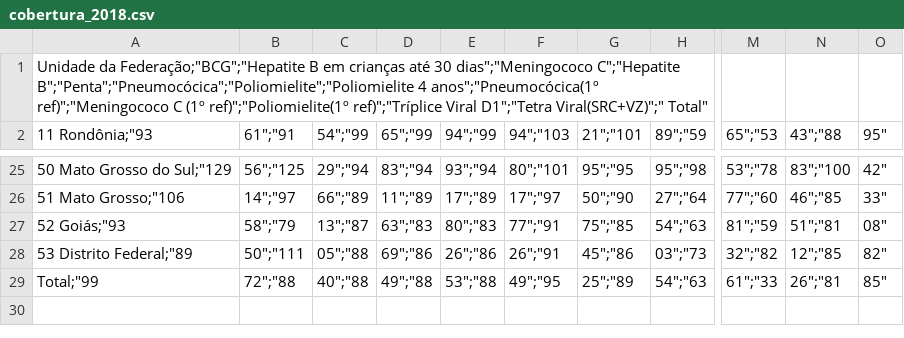
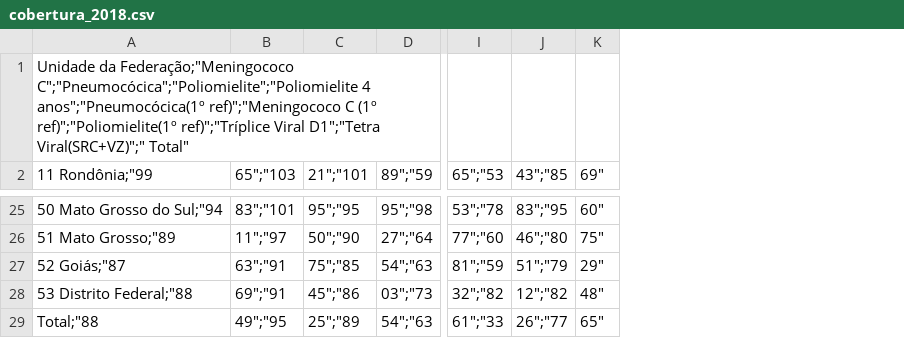
Before and after one commit to marcelagomescorrea/bootcamp_alura, a CSV file: Modulo_02/datasets/cobertura_2018.csv, drawn as a sheet; only a part is shown, gaps mark what is left out; removed rows and columns are numbered as before the commit, all else as after; the diff covers the shown part only; the diff names each change by its address in the sheet, - before the commit and + after, or states it on an @@ line.

```diff
--- a/Modulo_02/datasets/cobertura_2018.csv
+++ b/Modulo_02/datasets/cobertura_2018.csv
-column A (11 Rondônia;"93), row 1: Unidade da Federação;"BCG";"Hepatite B em crianças até 30 dias";"Meningococo C";"Hepatite B";"Penta";"Pneumocócica";"Poliomielite";"Poliomielite 4 anos";"Pneumocócica(1º ref)";"Meningococo C (1º ref)";"Poliomielite(1º ref)";"Tríplice Viral D1";"Tetra Viral(SRC+VZ)";" Total"; rows 25-29: 50 Mato Grosso do Sul;"129 | 51 Mato Grosso;"106 | 52 Goiás;"93 | 53 Distrito Federal;"89 | Total;"99
-column B (61";"91), rows 25-29: 56";"125 | 14";"97 | 58";"79 | 50";"111 | 72";"88
-column C (54";"99), rows 25-29: 29";"94 | 66";"89 | 13";"87 | 05";"88 | 40";"88
-column D (65";"99), rows 25-29: 83";"94 | 11";"89 | 63";"83 | 69";"86 | 49";"88
-column E (94";"99), rows 25-29: 93";"94 | 17";"89 | 80";"83 | 26";"86 | 53";"88
-column F (94";"103), rows 25-29: 80";"101 | 17";"97 | 77";"91 | 26";"91 | 49";"95
+column A (11 Rondônia;"99), row 1: Unidade da Federação;"Meningococo C";"Pneumocócica";"Poliomielite";"Poliomielite 4 anos";"Pneumocócica(1º ref)";"Meningococo C (1º ref)";"Poliomielite(1º ref)";"Tríplice Viral D1";"Tetra Viral(SRC+VZ)";" Total"; rows 25-29: 50 Mato Grosso do Sul;"94 | 51 Mato Grosso;"89 | 52 Goiás;"87 | 53 Distrito Federal;"88 | Total;"88
+column B (65";"103), rows 25-29: 83";"101 | 11";"97 | 63";"91 | 69";"91 | 49";"95
-column N (43";"88), rows 25-29: 83";"100 | 46";"85 | 51";"81 | 12";"85 | 26";"81
+column J (43";"85), rows 25-29: 83";"95 | 46";"80 | 51";"79 | 12";"82 | 26";"77
-K2: 95"
+K2: 69"
-K25 (69"): 42"
+K25 (69"): 60"
-K26 (69"): 33"
+K26 (69"): 75"
-K27 (69"): 08"
+K27 (69"): 29"
-K28 (69"): 82"
+K28 (69"): 48"
-K29 (69"): 85"
+K29 (69"): 65"
```
Also changed, not shown: 22 edited cells elsewhere in this file, Modulo_02/datasets/cobertura_2014.csv, Modulo_02/datasets/cobertura_2015.csv, 8 other files.
